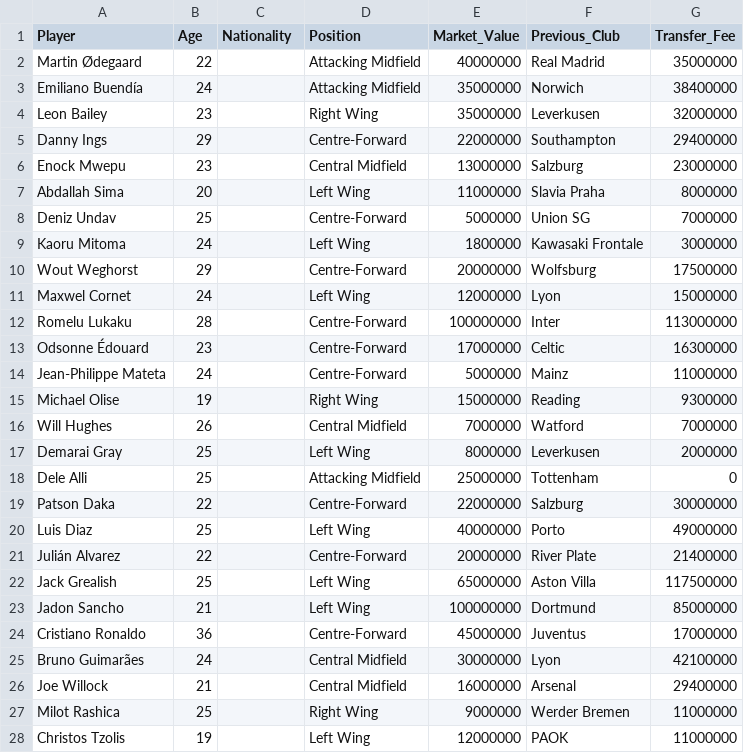
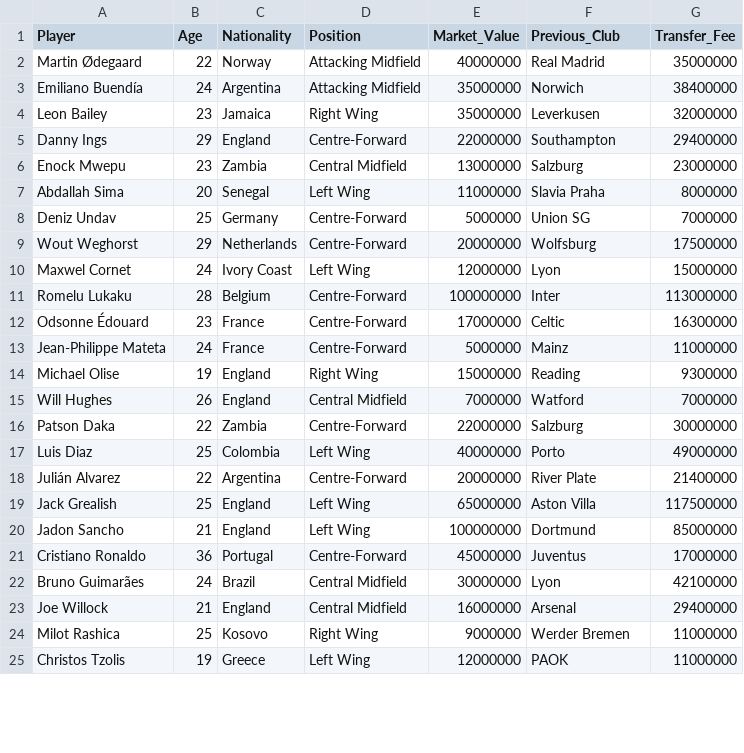
Before and after one commit to philippebvilliger/project-repo, a CSV file: data/raw/premier_league_2021.csv, drawn as a sheet; only a part is shown; the diff covers the shown part only.

Commit message:
Add nationalities to players in premier_league_2021.csv
Updated player nationalities in the premier_league_2021 dataset.

```diff
--- a/data/raw/premier_league_2021.csv
+++ b/data/raw/premier_league_2021.csv
@@ -1,28 +1,25 @@
 Player,Age,Nationality,Position,Market_Value,Previous_Club,Transfer_Fee
-Martin Ødegaard,22,,Attacking Midfield,40000000,Real Madrid,35000000
-Emiliano Buendía,24,,Attacking Midfield,35000000,Norwich,38400000
-Leon Bailey,23,,Right Wing,35000000,Leverkusen,32000000
-Danny Ings,29,,Centre-Forward,22000000,Southampton,29400000
-Enock Mwepu,23,,Central Midfield,13000000,Salzburg,23000000
-Abdallah Sima,20,,Left Wing,11000000,Slavia Praha,8000000
-Deniz Undav,25,,Centre-Forward,5000000,Union SG,7000000
-Kaoru Mitoma,24,,Left Wing,1800000,Kawasaki Frontale,3000000
-Wout Weghorst,29,,Centre-Forward,20000000,Wolfsburg,17500000
-Maxwel Cornet,24,,Left Wing,12000000,Lyon,15000000
-Romelu Lukaku,28,,Centre-Forward,100000000,Inter,113000000
-Odsonne Édouard,23,,Centre-Forward,17000000,Celtic,16300000
-Jean-Philippe Mateta,24,,Centre-Forward,5000000,Mainz,11000000
-Michael Olise,19,,Right Wing,15000000,Reading,9300000
-Will Hughes,26,,Central Midfield,7000000,Watford,7000000
-Demarai Gray,25,,Left Wing,8000000,Leverkusen,2000000
-Dele Alli,25,,Attacking Midfield,25000000,Tottenham,0
-Patson Daka,22,,Centre-Forward,22000000,Salzburg,30000000
-Luis Diaz,25,,Left Wing,40000000,Porto,49000000
-Julián Alvarez,22,,Centre-Forward,20000000,River Plate,21400000
-Jack Grealish,25,,Left Wing,65000000,Aston Villa,117500000
-Jadon Sancho,21,,Left Wing,100000000,Dortmund,85000000
-Cristiano Ronaldo,36,,Centre-Forward,45000000,Juventus,17000000
-Bruno Guimarães,24,,Central Midfield,30000000,Lyon,42100000
-Joe Willock,21,,Central Midfield,16000000,Arsenal,29400000
-Milot Rashica,25,,Right Wing,9000000,Werder Bremen,11000000
-Christos Tzolis,19,,Left Wing,12000000,PAOK,11000000
+Martin Ødegaard,22,Norway,Attacking Midfield,40000000,Real Madrid,35000000
+Emiliano Buendía,24,Argentina,Attacking Midfield,35000000,Norwich,38400000
+Leon Bailey,23,Jamaica,Right Wing,35000000,Leverkusen,32000000
+Danny Ings,29,England,Centre-Forward,22000000,Southampton,29400000
+Enock Mwepu,23,Zambia,Central Midfield,13000000,Salzburg,23000000
+Abdallah Sima,20,Senegal,Left Wing,11000000,Slavia Praha,8000000
+Deniz Undav,25,Germany,Centre-Forward,5000000,Union SG,7000000
+Wout Weghorst,29,Netherlands,Centre-Forward,20000000,Wolfsburg,17500000
+Maxwel Cornet,24,Ivory Coast,Left Wing,12000000,Lyon,15000000
+Romelu Lukaku,28,Belgium,Centre-Forward,100000000,Inter,113000000
+Odsonne Édouard,23,France,Centre-Forward,17000000,Celtic,16300000
+Jean-Philippe Mateta,24,France,Centre-Forward,5000000,Mainz,11000000
+Michael Olise,19,England,Right Wing,15000000,Reading,9300000
+Will Hughes,26,England,Central Midfield,7000000,Watford,7000000
+Patson Daka,22,Zambia,Centre-Forward,22000000,Salzburg,30000000
+Luis Diaz,25,Colombia,Left Wing,40000000,Porto,49000000
+Julián Alvarez,22,Argentina,Centre-Forward,20000000,River Plate,21400000
+Jack Grealish,25,England,Left Wing,65000000,Aston Villa,117500000
+Jadon Sancho,21,England,Left Wing,100000000,Dortmund,85000000
+Cristiano Ronaldo,36,Portugal,Centre-Forward,45000000,Juventus,17000000
+Bruno Guimarães,24,Brazil,Central Midfield,30000000,Lyon,42100000
+Joe Willock,21,England,Central Midfield,16000000,Arsenal,29400000
+Milot Rashica,25,Kosovo,Right Wing,9000000,Werder Bremen,11000000
+Christos Tzolis,19,Greece,Left Wing,12000000,PAOK,11000000
```
Also changed, not shown: 1 removed row and 14 edited cells elsewhere in this file.
